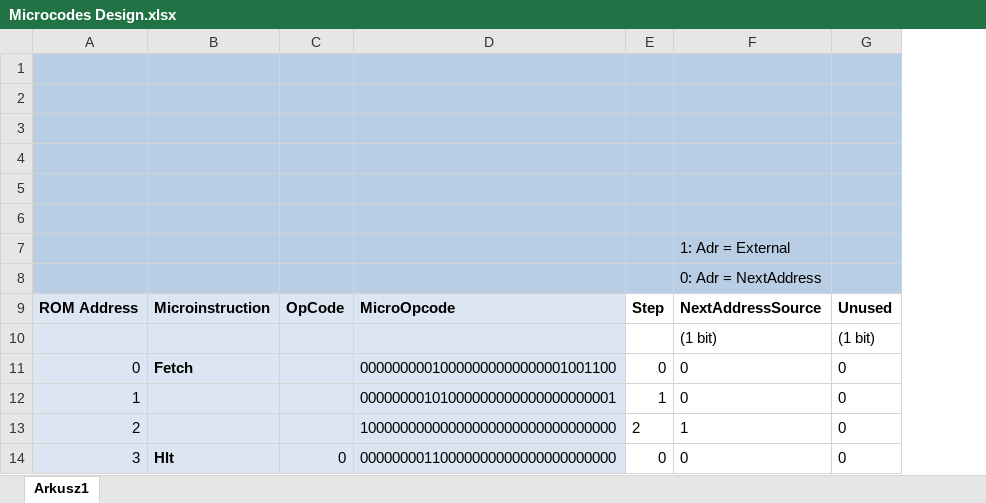
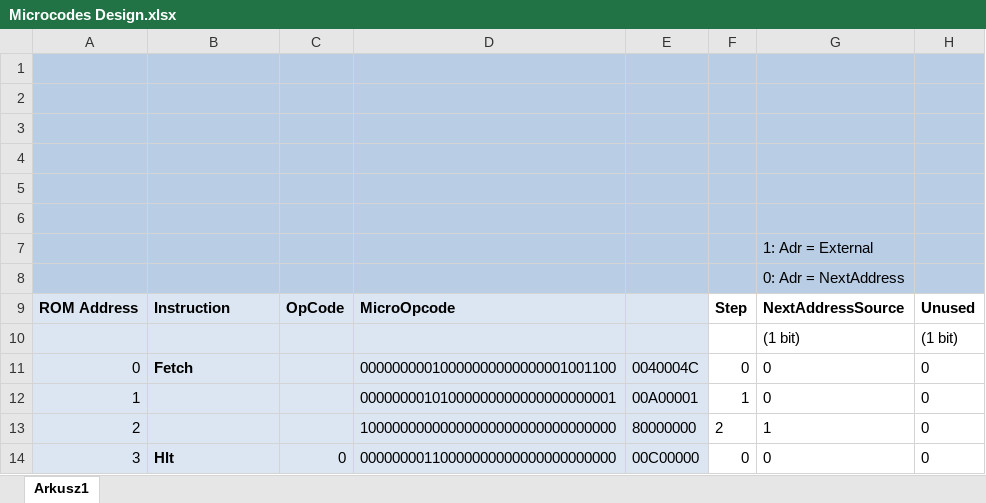
Before and after one commit to Artur-Biniek/TBX32, an Excel workbook: logisim/Microcodes Design.xlsx, sheet Arkusz1, drawn as a sheet; only a part is shown; values as stored, in another font and other column widths than the file's, no borders; the diff covers the shown part only; the diff names each change by its address in the sheet, - before the commit and + after, or states it on an @@ line.

Commit message:
Added ST instruction to CU uCode

```diff
--- a/logisim/Microcodes Design.xlsx (sheet Arkusz1)
+++ b/logisim/Microcodes Design.xlsx (sheet Arkusz1)
+column E, rows 11-14: 0040004C | 00A00001 | 80000000 | 00C00000
-B9: Microinstruction
+B9: Instruction
```
Also changed, not shown: 17 added rows and row numbers in column A elsewhere in this sheet, formulas that keep their value, 5 other files.
